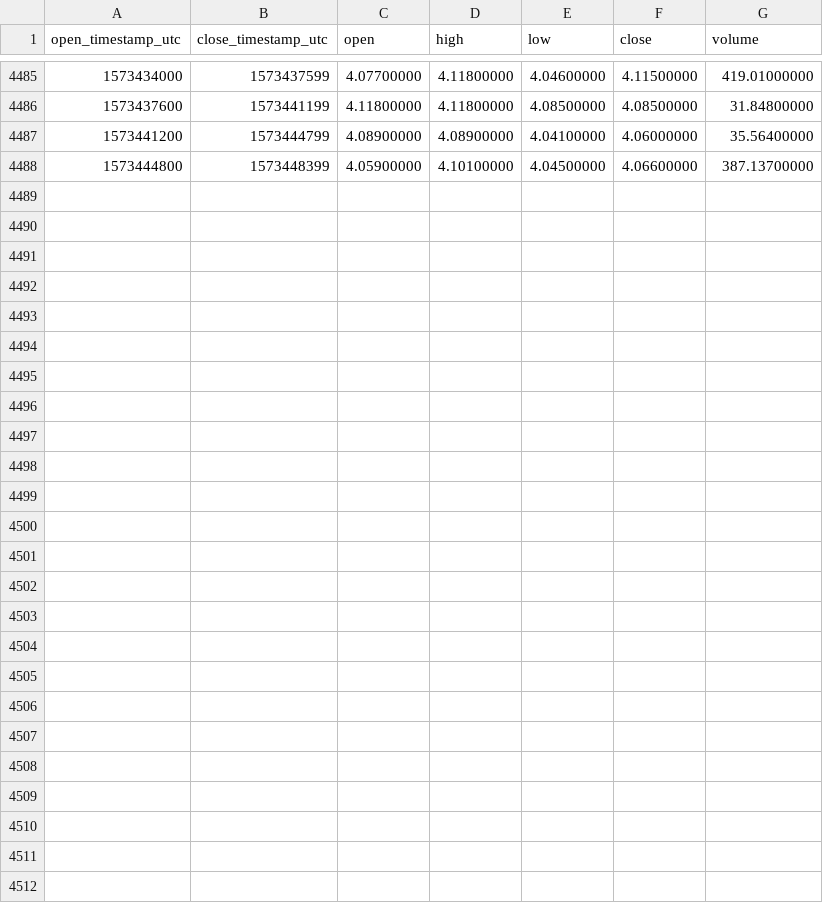
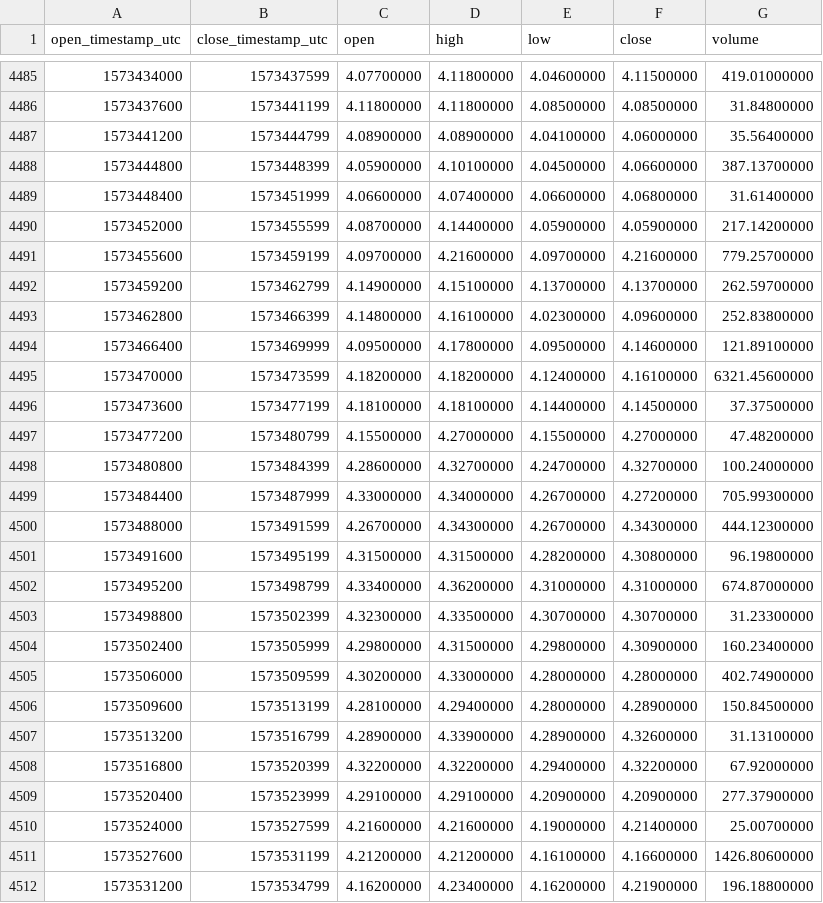
Before and after one commit to cryptobigbro/binance-ATOMUSDC, a CSV file: binance-ATOMUSDC-1h.csv, drawn as a sheet; only a part is shown, gaps mark what is left out; the diff names each change by its address in the sheet, - before the commit and + after, or states it on an @@ line.

Commit message:
Update OHLCV data.

```diff
--- a/binance-ATOMUSDC-1h.csv
+++ b/binance-ATOMUSDC-1h.csv
+row 4489: 1573448400 | 1573451999 | 4.06600000 | 4.07400000 | 4.06600000 | 4.06800000 | 31.61400000
+row 4490: 1573452000 | 1573455599 | 4.08700000 | 4.14400000 | 4.05900000 | 4.05900000 | 217.14200000
+row 4491: 1573455600 | 1573459199 | 4.09700000 | 4.21600000 | 4.09700000 | 4.21600000 | 779.25700000
+row 4492: 1573459200 | 1573462799 | 4.14900000 | 4.15100000 | 4.13700000 | 4.13700000 | 262.59700000
+row 4493: 1573462800 | 1573466399 | 4.14800000 | 4.16100000 | 4.02300000 | 4.09600000 | 252.83800000
+row 4494: 1573466400 | 1573469999 | 4.09500000 | 4.17800000 | 4.09500000 | 4.14600000 | 121.89100000
+row 4495: 1573470000 | 1573473599 | 4.18200000 | 4.18200000 | 4.12400000 | 4.16100000 | 6321.45600000
+row 4496: 1573473600 | 1573477199 | 4.18100000 | 4.18100000 | 4.14400000 | 4.14500000 | 37.37500000
+row 4497: 1573477200 | 1573480799 | 4.15500000 | 4.27000000 | 4.15500000 | 4.27000000 | 47.48200000
+row 4498: 1573480800 | 1573484399 | 4.28600000 | 4.32700000 | 4.24700000 | 4.32700000 | 100.24000000
+row 4499: 1573484400 | 1573487999 | 4.33000000 | 4.34000000 | 4.26700000 | 4.27200000 | 705.99300000
+row 4500: 1573488000 | 1573491599 | 4.26700000 | 4.34300000 | 4.26700000 | 4.34300000 | 444.12300000
+row 4501: 1573491600 | 1573495199 | 4.31500000 | 4.31500000 | 4.28200000 | 4.30800000 | 96.19800000
+row 4502: 1573495200 | 1573498799 | 4.33400000 | 4.36200000 | 4.31000000 | 4.31000000 | 674.87000000
+row 4503: 1573498800 | 1573502399 | 4.32300000 | 4.33500000 | 4.30700000 | 4.30700000 | 31.23300000
+row 4504: 1573502400 | 1573505999 | 4.29800000 | 4.31500000 | 4.29800000 | 4.30900000 | 160.23400000
+row 4505: 1573506000 | 1573509599 | 4.30200000 | 4.33000000 | 4.28000000 | 4.28000000 | 402.74900000
+row 4506: 1573509600 | 1573513199 | 4.28100000 | 4.29400000 | 4.28000000 | 4.28900000 | 150.84500000
+row 4507: 1573513200 | 1573516799 | 4.28900000 | 4.33900000 | 4.28900000 | 4.32600000 | 31.13100000
+row 4508: 1573516800 | 1573520399 | 4.32200000 | 4.32200000 | 4.29400000 | 4.32200000 | 67.92000000
+row 4509: 1573520400 | 1573523999 | 4.29100000 | 4.29100000 | 4.20900000 | 4.20900000 | 277.37900000
+row 4510: 1573524000 | 1573527599 | 4.21600000 | 4.21600000 | 4.19000000 | 4.21400000 | 25.00700000
+row 4511: 1573527600 | 1573531199 | 4.21200000 | 4.21200000 | 4.16100000 | 4.16600000 | 1426.80600000
+row 4512: 1573531200 | 1573534799 | 4.16200000 | 4.23400000 | 4.16200000 | 4.21900000 | 196.18800000
```
Also changed, not shown: binance-ATOMUSDC-1d.csv.
